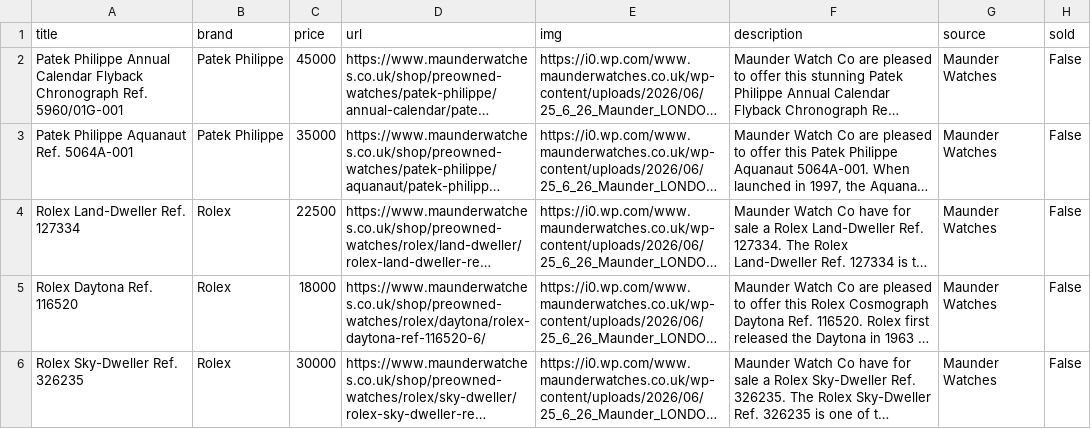
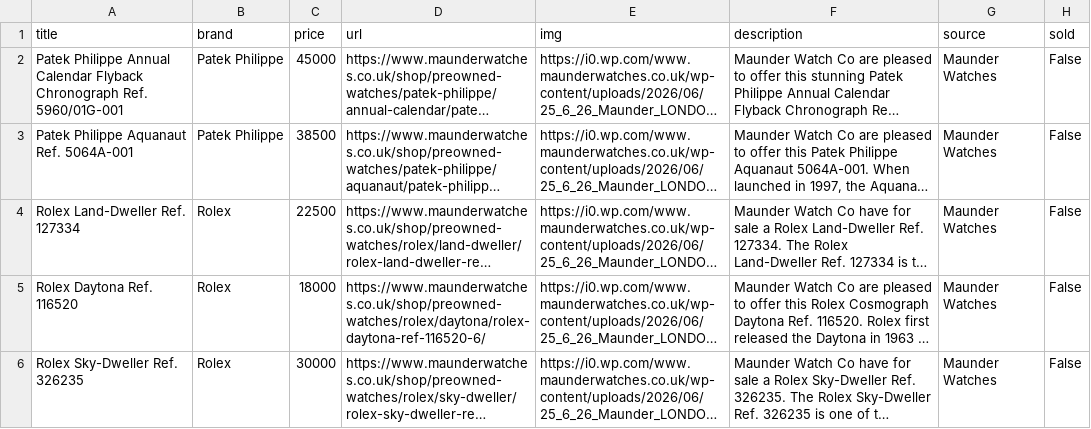
Before and after one commit to markatmutter-cloud/Dial, a CSV file: data/maunderwatches.csv, drawn as a sheet; only a part is shown; long unchanged cells end in …; the diff covers the shown part only; the diff names each change by its address in the sheet, - before the commit and + after, or states it on an @@ line.

```diff
--- a/data/maunderwatches.csv
+++ b/data/maunderwatches.csv
-C3 (price): 35000
+C3 (price): 38500
```
Also changed, not shown: 1 removed row elsewhere in this file, data/falco.csv, data/pascalkarp.csv, 24 other files.
